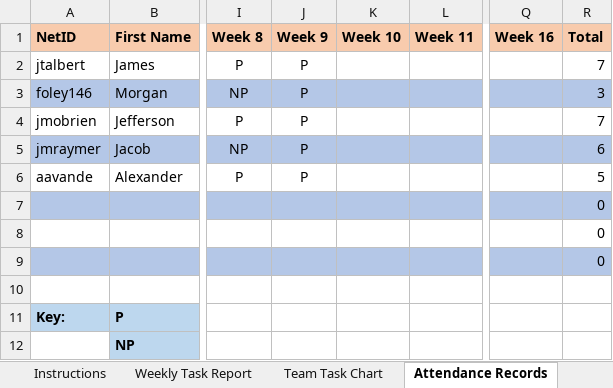
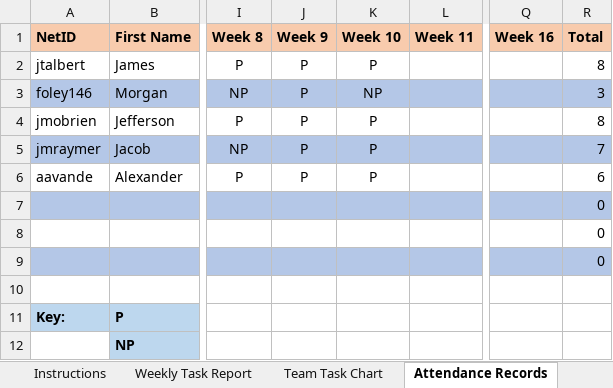
Before and after one commit to m2i/MAVRIC-General, an Excel workbook: Weekly Reports/E-Team.xlsx, sheet Attendance Records, drawn as a sheet; only a part is shown, gaps mark what is left out; values as stored, in another font and other column widths than the file's, no borders; the diff names each change by its address in the sheet, - before the commit and + after, or states it on an @@ line.

Commit message:
Week 10 Update for E-Team

```diff
--- a/Weekly Reports/E-Team.xlsx (sheet Attendance Records)
+++ b/Weekly Reports/E-Team.xlsx (sheet Attendance Records)
-K2 (Week 10): (empty)
+K2 (Week 10): P
-R2 (Total): 7
+R2 (Total): 8
-K3 (Week 10): (empty)
+K3 (Week 10): NP
-K4:K6 (Week 10): (empty)
+K4:K6 (Week 10): P
-R4 (Total): 7
+R4 (Total): 8
-R5 (Total): 6
+R5 (Total): 7
-R6 (Total): 5
+R6 (Total): 6
```
Also changed, not shown: sheet Team Task Chart, sheet Weekly Task Report.
